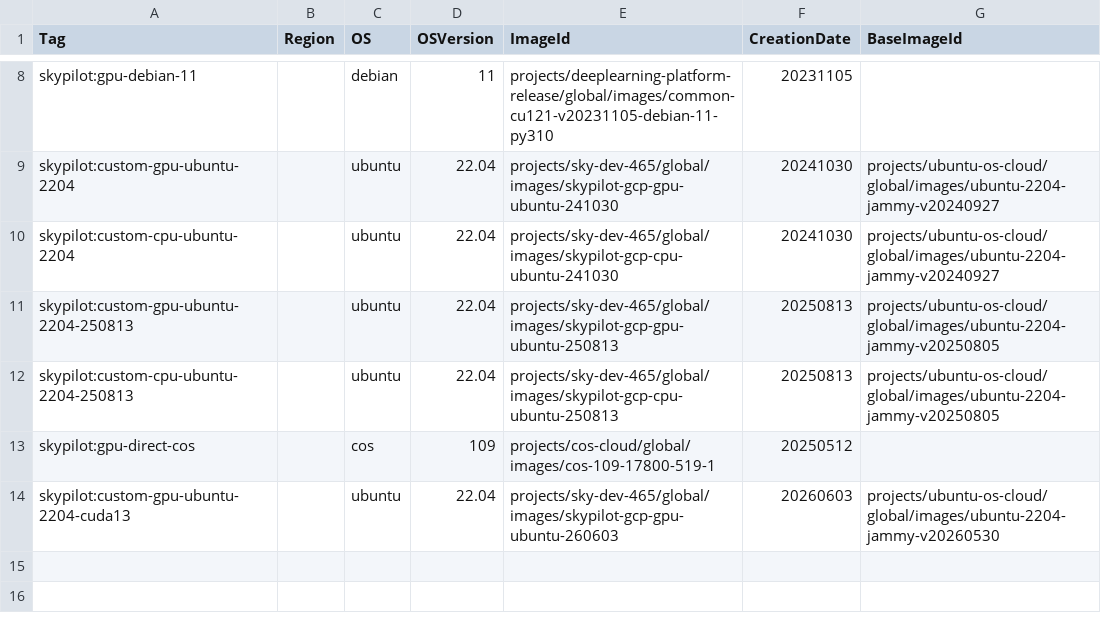
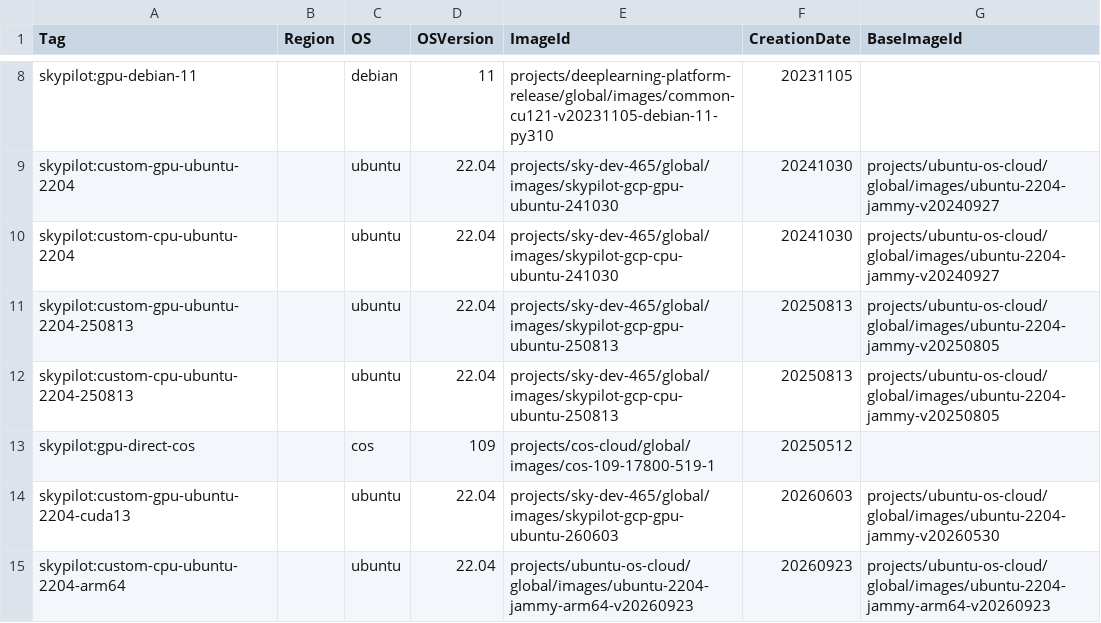
Before and after one commit to skypilot-org/skypilot-catalog, a CSV file: catalogs/v8/gcp/images.csv, drawn as a sheet; only a part is shown, gaps mark what is left out; the diff names each change by its address in the sheet, - before the commit and + after, or states it on an @@ line.

Commit message:
[GCP] Add arm64 CPU image tag skypilot:custom-cpu-ubuntu-2204-arm64

```diff
--- a/catalogs/v8/gcp/images.csv
+++ b/catalogs/v8/gcp/images.csv
+row 15: skypilot:custom-cpu-ubuntu-2204-arm64 |  | ubuntu | 22.04 | projects/ubuntu-os-cloud/global/images/ubuntu-2204-jammy-arm64-v20260923 | 20260923 | projects/ubuntu-os-cloud/global/images/ubuntu-2204-jammy-arm64-v20260923
```
